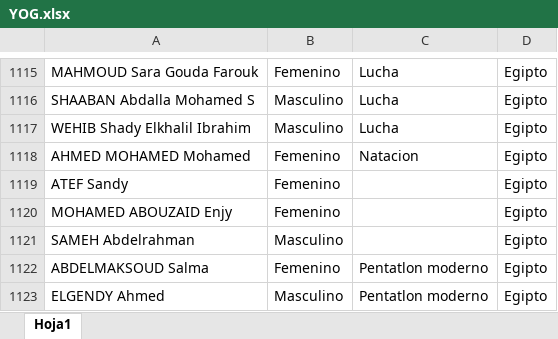
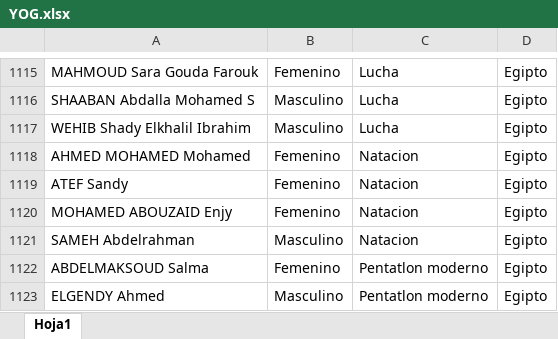
Before and after one commit to nicolencinas/TP3, an Excel workbook: YOG.xlsx, sheet Hoja1, drawn as a sheet; only a part is shown, gaps mark what is left out; values as stored, in another font and other column widths than the file's, no borders; the diff covers the shown part only; the diff names each change by its address in the sheet, - before the commit and + after, or states it on an @@ line.

```diff
--- a/YOG.xlsx (sheet Hoja1)
+++ b/YOG.xlsx (sheet Hoja1)
-C1119:C1121: (empty)
+C1119:C1121: Natacion
```
Also changed, not shown: 103 added rows elsewhere in this sheet.
